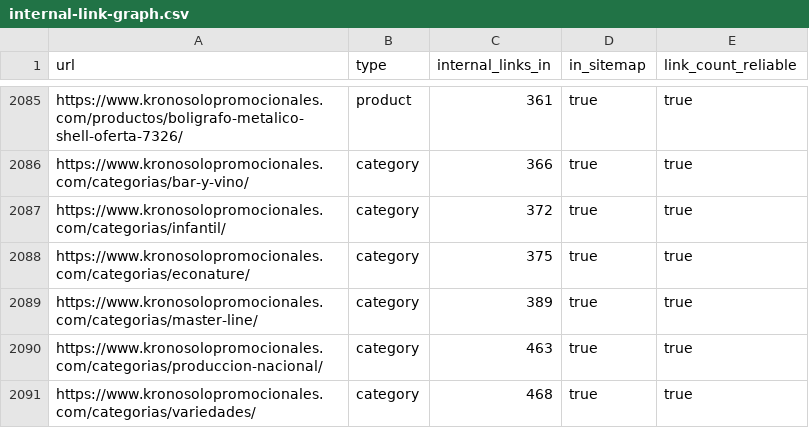
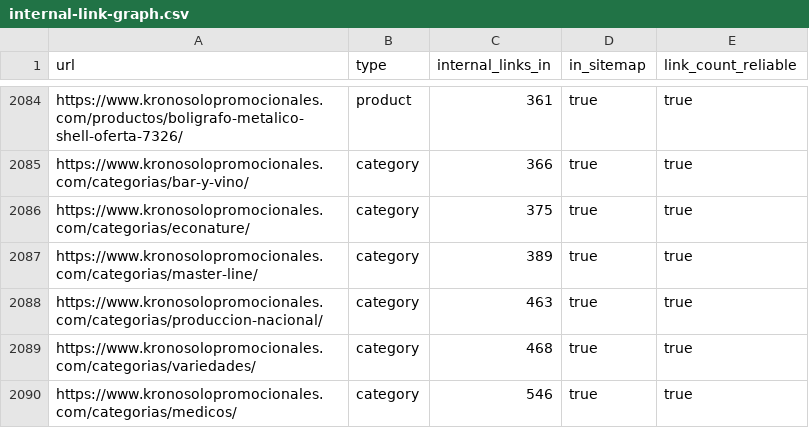
Before and after one commit to edt092/ksp-ecommerce-engine, a CSV file: reports/internal-link-graph.csv, drawn as a sheet; only a part is shown, gaps mark what is left out; the shorter side is filled out with more unchanged rows; removed rows and columns are numbered as before the commit, all else as after; the diff covers the shown part only; the diff names each change by its address in the sheet, - before the commit and + after, or states it on an @@ line.

```diff
--- a/reports/internal-link-graph.csv
+++ b/reports/internal-link-graph.csv
-row 2087: https://www.kronosolopromocionales.com/categorias/infantil/ | category | 372 | true | true
```
Also changed, not shown: 8 added rows, 7 removed rows and 8 edited cells elsewhere in this file, reports/local-indexability-inventory.csv, 1 other file.
